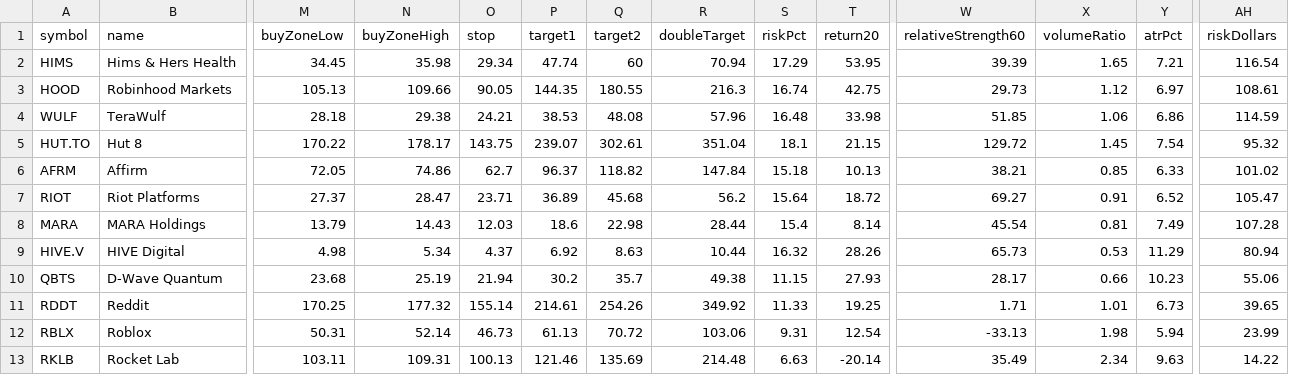
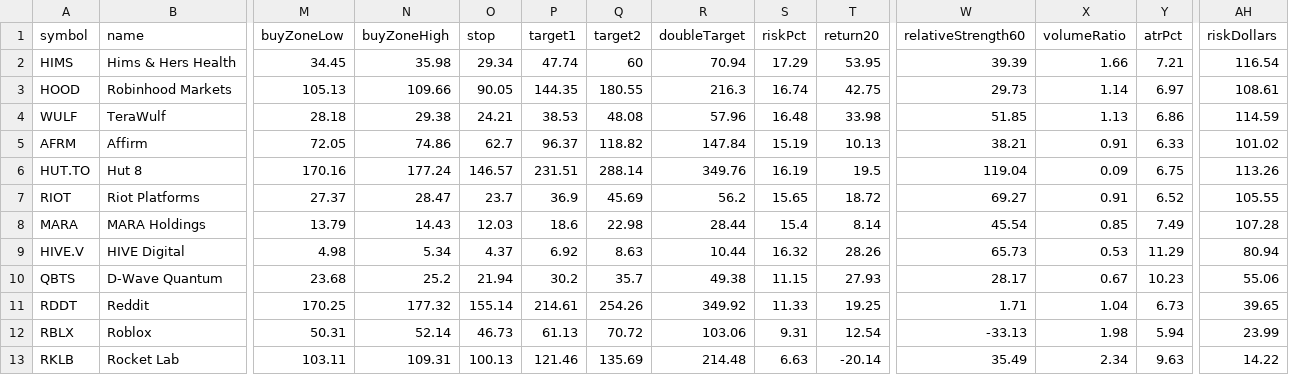
Before and after one commit to narendra0467/Trading-System, a CSV file: reports/latest_high_risk_scan.csv, drawn as a sheet; only a part is shown, gaps mark what is left out; removed rows and columns are numbered as before the commit, all else as after; rows hold the shown columns only; the diff covers the shown part only; the diff names each change by its address in the sheet, - before the commit and + after, or states it on an @@ line.

```diff
--- a/reports/latest_high_risk_scan.csv
+++ b/reports/latest_high_risk_scan.csv
-X2 (volumeRatio): 1.65
+X2 (volumeRatio): 1.66
-X3 (volumeRatio): 1.12
+X3 (volumeRatio): 1.14
-X4 (volumeRatio): 1.06
+X4 (volumeRatio): 1.13
-row 5: HUT.TO | Hut 8 | 170.22 | 178.17 | 143.75 | 239.07 | 302.61 | 351.04 | 18.1 | 21.15 | 129.72 | 1.45 | 7.54 | 95.32
-S5 (riskPct): 15.18
+S5 (riskPct): 15.19
-X5 (volumeRatio): 0.85
+X5 (volumeRatio): 0.91
+row 6: HUT.TO | Hut 8 | 170.16 | 177.24 | 146.57 | 231.51 | 288.14 | 349.76 | 16.19 | 19.5 | 119.04 | 0.09 | 6.75 | 113.26
-O7 (stop): 23.71
+O7 (stop): 23.7
-P7 (target1): 36.89
+P7 (target1): 36.9
-Q7 (target2): 45.68
+Q7 (target2): 45.69
-S7 (riskPct): 15.64
+S7 (riskPct): 15.65
-AH7 (riskDollars): 105.47
+AH7 (riskDollars): 105.55
-X8 (volumeRatio): 0.81
+X8 (volumeRatio): 0.85
-N10 (buyZoneHigh): 25.19
+N10 (buyZoneHigh): 25.2
-X10 (volumeRatio): 0.66
+X10 (volumeRatio): 0.67
-X11 (volumeRatio): 1.01
+X11 (volumeRatio): 1.04
```
Also changed, not shown: 12 edited cells elsewhere in this file, reports/hidden_multibagger_discovery_scanner.csv, reports/latest_backtest.csv, 19 other files.
